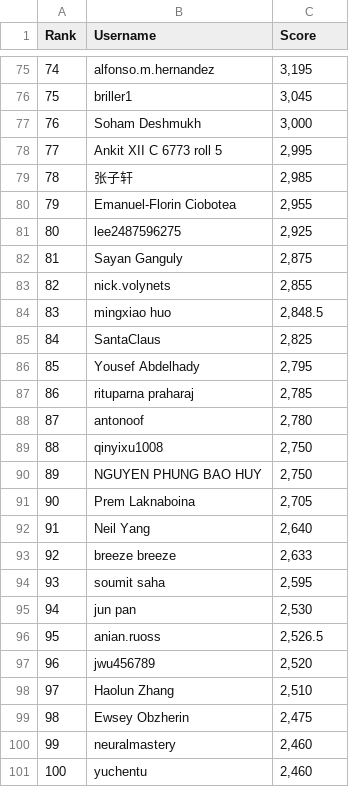
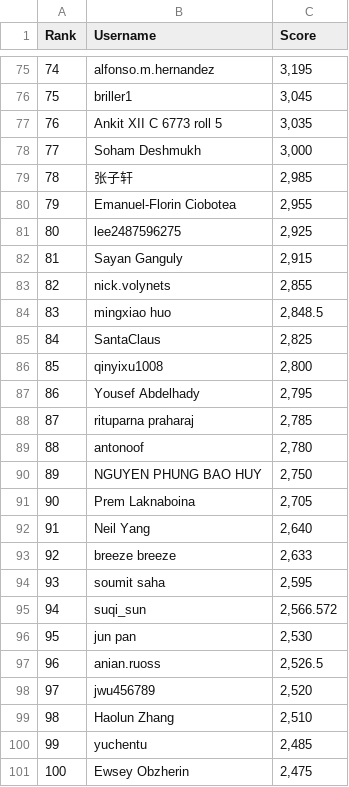
Before and after one commit to silvermete0r/deepml-top, a CSV file: leaderboard.csv, drawn as a sheet; only a part is shown, gaps mark what is left out; the diff covers the shown part only.

```diff
--- a/leaderboard.csv
+++ b/leaderboard.csv
@@ -76,4 +76,4 @@ Rank,Username,Score
 75,briller1,"3,045"
-76,Soham Deshmukh,"3,000"
-77,Ankit XII C 6773 roll 5,"2,995"
+76,Ankit XII C 6773 roll 5,"3,035"
+77,Soham Deshmukh,"3,000"
 78,张子轩,"2,985"
@@ -81,3 +81,3 @@ Rank,Username,Score
 80,lee2487596275,"2,925"
-81,Sayan Ganguly,"2,875"
+81,Sayan Ganguly,"2,915"
 82,nick.volynets,"2,855"
@@ -85,6 +85,6 @@ Rank,Username,Score
 84,SantaClaus,"2,825"
-85,Yousef Abdelhady,"2,795"
-86,rituparna praharaj,"2,785"
-87,antonoof,"2,780"
-88,qinyixu1008,"2,750"
+85,qinyixu1008,"2,800"
+86,Yousef Abdelhady,"2,795"
+87,rituparna praharaj,"2,785"
+88,antonoof,"2,780"
 89,NGUYEN PHUNG BAO HUY,"2,750"
@@ -94,8 +94,8 @@ Rank,Username,Score
 93,soumit saha,"2,595"
-94,jun pan,"2,530"
-95,anian.ruoss,"2,526.5"
-96,jwu456789,"2,520"
-97,Haolun Zhang,"2,510"
-98,Ewsey Obzherin,"2,475"
-99,neuralmastery,"2,460"
-100,yuchentu,"2,460"
+94,suqi_sun,"2,566.572"
+95,jun pan,"2,530"
+96,anian.ruoss,"2,526.5"
+97,jwu456789,"2,520"
+98,Haolun Zhang,"2,510"
+99,yuchentu,"2,485"
+100,Ewsey Obzherin,"2,475"
```
Also changed, not shown: 30 edited cells elsewhere in this file, 2 other files.
